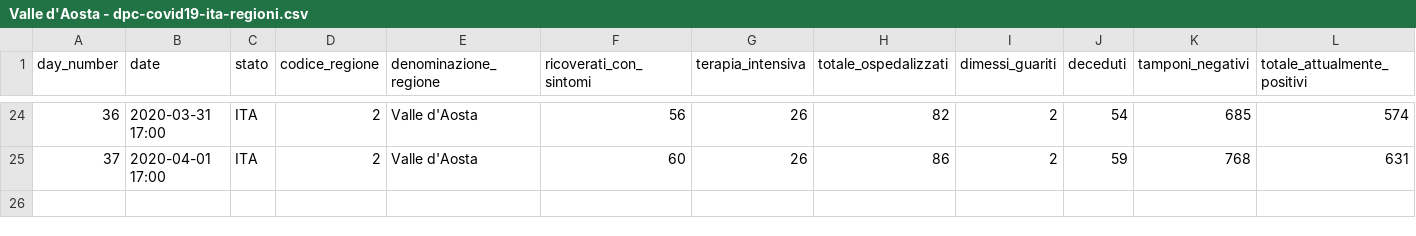
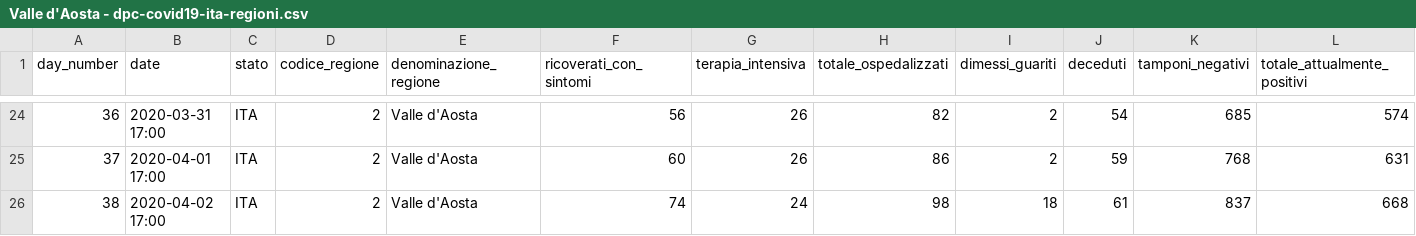
Before and after one commit to pauligree/covid-19, a CSV file: Valle d'Aosta - dpc-covid19-ita-regioni.csv, drawn as a sheet; only a part is shown, gaps mark what is left out; rows hold the shown columns only; the diff names each change by its address in the sheet, - before the commit and + after, or states it on an @@ line.

Commit message:
2020-04-02 18:00 ITA

```diff
--- a/Valle d'Aosta - dpc-covid19-ita-regioni.csv
+++ b/Valle d'Aosta - dpc-covid19-ita-regioni.csv
+row 26: 38 | 2020-04-02 17:00 | ITA | 2 | Valle d'Aosta | 74 | 24 | 98 | 18 | 61 | 837 | 668
```
